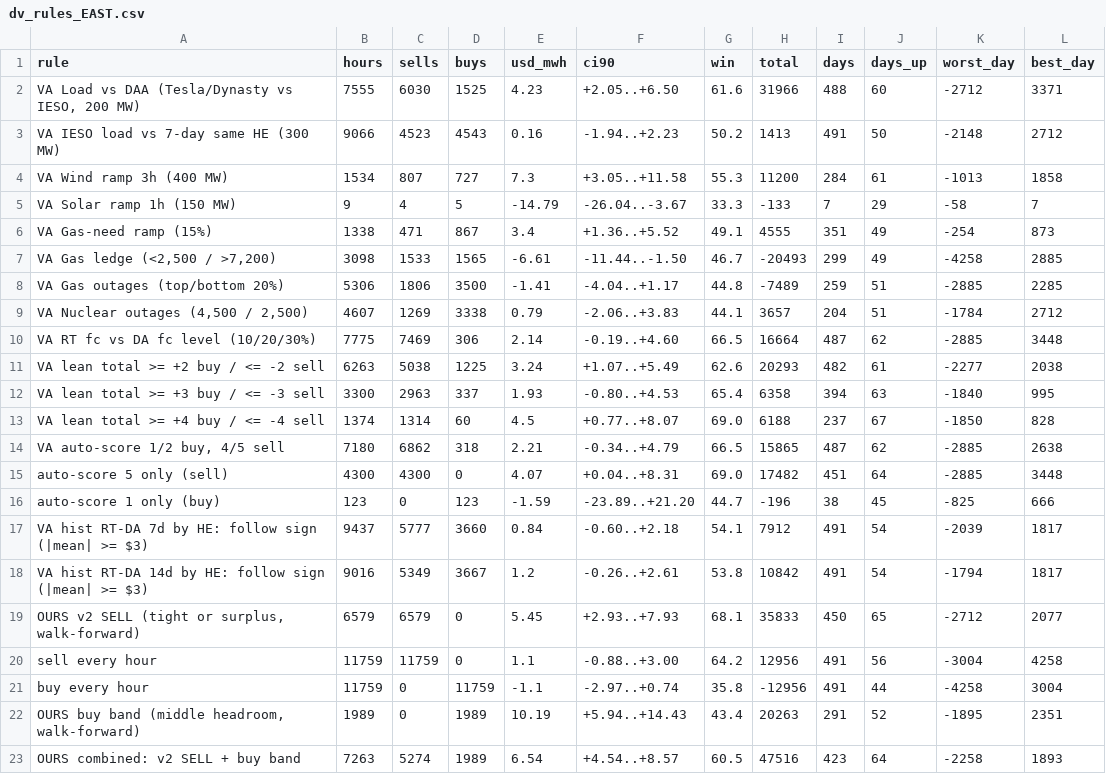
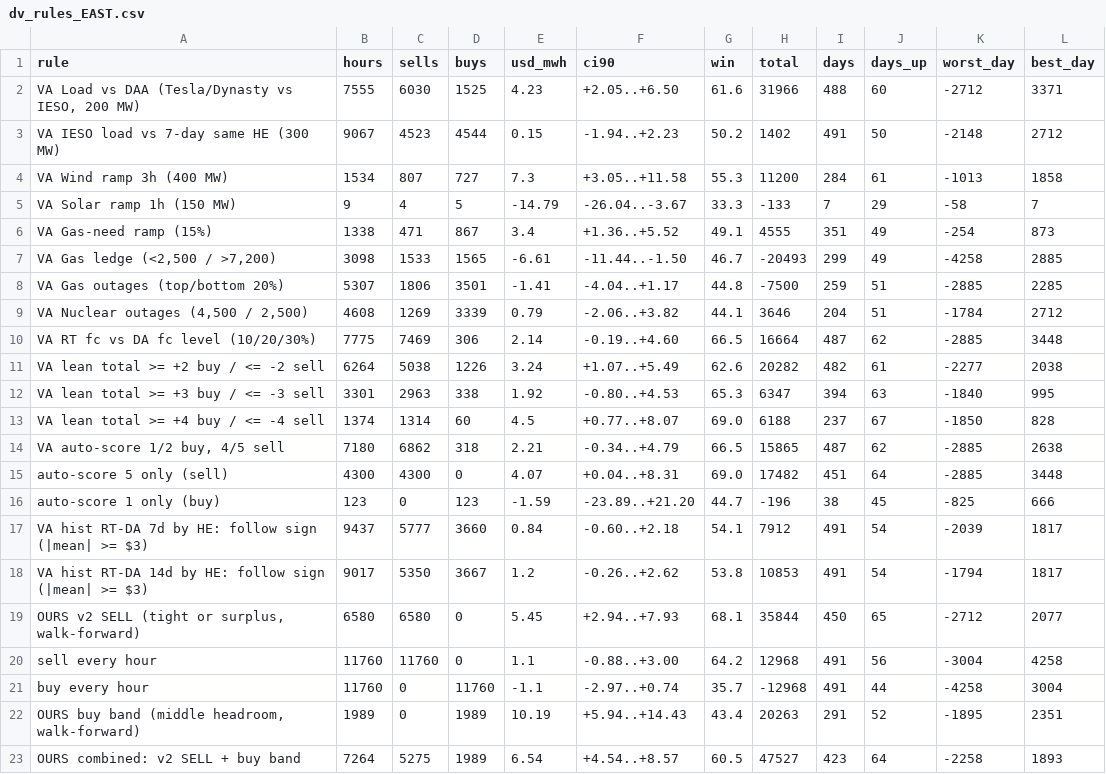
Before and after one commit to Dynastymaad/ieso-cushion-model, a CSV file: data/dv_rules_EAST.csv, drawn as a sheet.

```diff
--- a/data/dv_rules_EAST.csv
+++ b/data/dv_rules_EAST.csv
@@ -2,3 +2,3 @@ rule,hours,sells,buys,usd_mwh,ci90,win,total,days,days_up,worst_day,best_day
 "VA Load vs DAA (Tesla/Dynasty vs IESO, 200 MW)",7555,6030,1525,4.23,+2.05..+6.50,61.6,31966,488,60,-2712,3371
-VA IESO load vs 7-day same HE (300 MW),9066,4523,4543,0.16,-1.94..+2.23,50.2,1413,491,50,-2148,2712
+VA IESO load vs 7-day same HE (300 MW),9067,4523,4544,0.15,-1.94..+2.23,50.2,1402,491,50,-2148,2712
 VA Wind ramp 3h (400 MW),1534,807,727,7.3,+3.05..+11.58,55.3,11200,284,61,-1013,1858
@@ -7,7 +7,7 @@ VA Gas-need ramp (15%),1338,471,867,3.4,+1.36..+5.52,49.1,4555,351,49,-254,873
 "VA Gas ledge (<2,500 / >7,200)",3098,1533,1565,-6.61,-11.44..-1.50,46.7,-20493,299,49,-4258,2885
-VA Gas outages (top/bottom 20%),5306,1806,3500,-1.41,-4.04..+1.17,44.8,-7489,259,51,-2885,2285
-"VA Nuclear outages (4,500 / 2,500)",4607,1269,3338,0.79,-2.06..+3.83,44.1,3657,204,51,-1784,2712
+VA Gas outages (top/bottom 20%),5307,1806,3501,-1.41,-4.04..+1.17,44.8,-7500,259,51,-2885,2285
+"VA Nuclear outages (4,500 / 2,500)",4608,1269,3339,0.79,-2.06..+3.82,44.1,3646,204,51,-1784,2712
 VA RT fc vs DA fc level (10/20/30%),7775,7469,306,2.14,-0.19..+4.60,66.5,16664,487,62,-2885,3448
-VA lean total >= +2 buy / <= -2 sell,6263,5038,1225,3.24,+1.07..+5.49,62.6,20293,482,61,-2277,2038
-VA lean total >= +3 buy / <= -3 sell,3300,2963,337,1.93,-0.80..+4.53,65.4,6358,394,63,-1840,995
+VA lean total >= +2 buy / <= -2 sell,6264,5038,1226,3.24,+1.07..+5.49,62.6,20282,482,61,-2277,2038
+VA lean total >= +3 buy / <= -3 sell,3301,2963,338,1.92,-0.80..+4.53,65.3,6347,394,63,-1840,995
 VA lean total >= +4 buy / <= -4 sell,1374,1314,60,4.5,+0.77..+8.07,69.0,6188,237,67,-1850,828
@@ -17,7 +17,7 @@ VA lean total >= +4 buy / <= -4 sell,1374,1314,60,4.5,+0.77..+8.07,69.0,6188,237
 VA hist RT-DA 7d by HE: follow sign (|mean| >= $3),9437,5777,3660,0.84,-0.60..+2.18,54.1,7912,491,54,-2039,1817
-VA hist RT-DA 14d by HE: follow sign (|mean| >= $3),9016,5349,3667,1.2,-0.26..+2.61,53.8,10842,491,54,-1794,1817
-"OURS v2 SELL (tight or surplus, walk-forward)",6579,6579,0,5.45,+2.93..+7.93,68.1,35833,450,65,-2712,2077
-sell every hour,11759,11759,0,1.1,-0.88..+3.00,64.2,12956,491,56,-3004,4258
-buy every hour,11759,0,11759,-1.1,-2.97..+0.74,35.8,-12956,491,44,-4258,3004
+VA hist RT-DA 14d by HE: follow sign (|mean| >= $3),9017,5350,3667,1.2,-0.26..+2.62,53.8,10853,491,54,-1794,1817
+"OURS v2 SELL (tight or surplus, walk-forward)",6580,6580,0,5.45,+2.94..+7.93,68.1,35844,450,65,-2712,2077
+sell every hour,11760,11760,0,1.1,-0.88..+3.00,64.2,12968,491,56,-3004,4258
+buy every hour,11760,0,11760,-1.1,-2.97..+0.74,35.7,-12968,491,44,-4258,3004
 "OURS buy band (middle headroom, walk-forward)",1989,0,1989,10.19,+5.94..+14.43,43.4,20263,291,52,-1895,2351
-OURS combined: v2 SELL + buy band,7263,5274,1989,6.54,+4.54..+8.57,60.5,47516,423,64,-2258,1893
+OURS combined: v2 SELL + buy band,7264,5275,1989,6.54,+4.54..+8.57,60.5,47527,423,64,-2258,1893
```
Also changed, not shown: data/dv_ladders_EAST.csv, data/dv_ladders_OTTAWA.csv, 5 other files.
